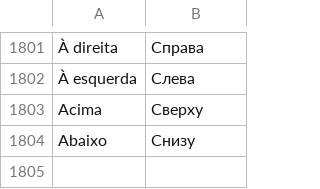
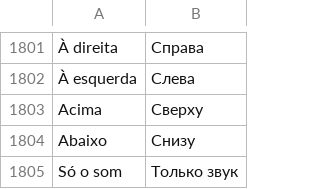
Before and after one commit to maliquem/Prisma, a TSV file: res/ru.tsv, drawn as a sheet; only a part is shown, gaps mark what is left out; the diff names each change by its address in the sheet, - before the commit and + after, or states it on an @@ line.

```diff
--- a/res/ru.tsv
+++ b/res/ru.tsv
+row 1805: Só o som | Только звук
```
Also changed, not shown: res/en.tsv, res/es.tsv, 15 other files.
